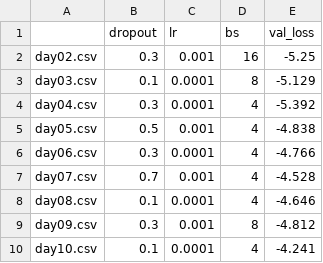
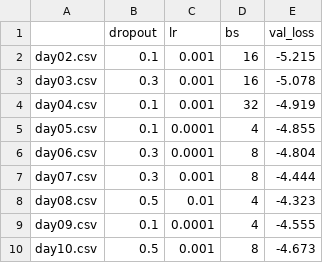
Before and after one commit to kpatakchi/FORECASTLEAD, a CSV file: best_hyperparameters.csv, drawn as a sheet.

```diff
--- a/best_hyperparameters.csv
+++ b/best_hyperparameters.csv
@@ -1,10 +1,10 @@
 ,dropout,lr,bs,val_loss
-day02.csv,0.3,0.001,16,-5.25
-day03.csv,0.1,0.0001,8,-5.129
-day04.csv,0.3,0.0001,4,-5.392
-day05.csv,0.5,0.001,4,-4.838
-day06.csv,0.3,0.0001,4,-4.766
-day07.csv,0.7,0.001,4,-4.528
-day08.csv,0.1,0.0001,4,-4.646
-day09.csv,0.3,0.001,8,-4.812
-day10.csv,0.1,0.0001,4,-4.241
+day02.csv,0.1,0.001,16,-5.215
+day03.csv,0.3,0.001,16,-5.078
+day04.csv,0.1,0.001,32,-4.919
+day05.csv,0.1,0.0001,4,-4.855
+day06.csv,0.3,0.0001,8,-4.804
+day07.csv,0.3,0.001,8,-4.444
+day08.csv,0.5,0.01,4,-4.323
+day09.csv,0.1,0.0001,4,-4.555
+day10.csv,0.5,0.001,8,-4.673
```
Also changed, not shown: minmax_scaling.csv, 7 other files.
